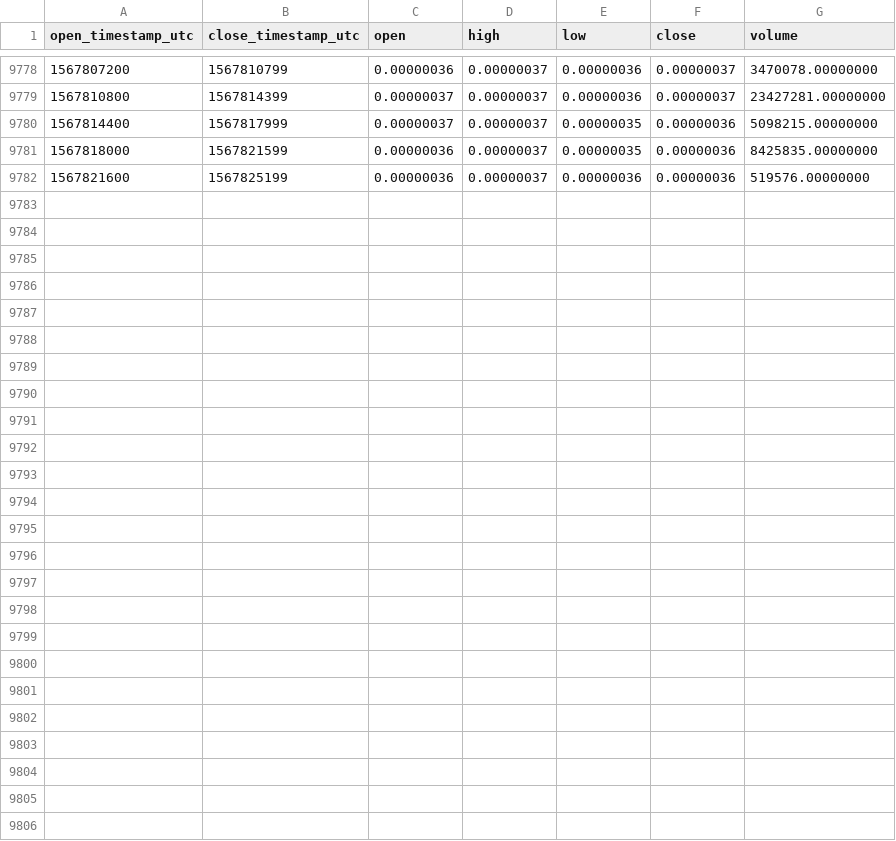
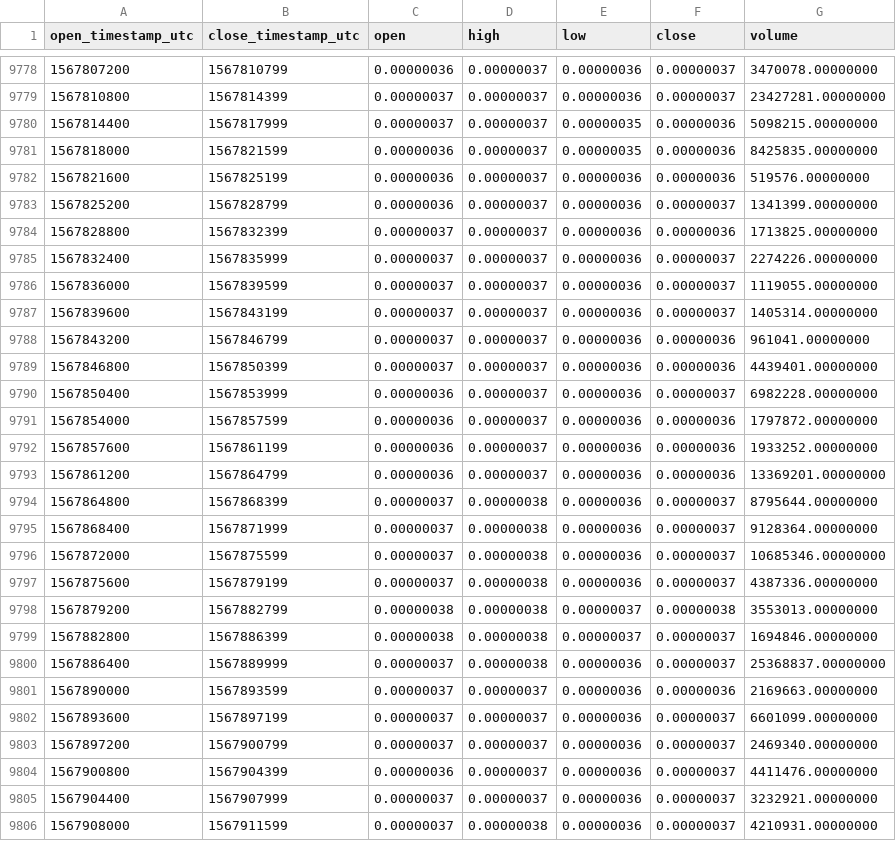
Before and after one commit to cryptobigbro/binance-VETBTC, a CSV file: binance-VETBTC-1h.csv, drawn as a sheet; only a part is shown, gaps mark what is left out; the diff names each change by its address in the sheet, - before the commit and + after, or states it on an @@ line.

Commit message:
Update OHLCV data.

```diff
--- a/binance-VETBTC-1h.csv
+++ b/binance-VETBTC-1h.csv
+row 9783: 1567825200 | 1567828799 | 0.00000036 | 0.00000037 | 0.00000036 | 0.00000037 | 1341399.00000000
+row 9784: 1567828800 | 1567832399 | 0.00000037 | 0.00000037 | 0.00000036 | 0.00000036 | 1713825.00000000
+row 9785: 1567832400 | 1567835999 | 0.00000037 | 0.00000037 | 0.00000036 | 0.00000037 | 2274226.00000000
+row 9786: 1567836000 | 1567839599 | 0.00000037 | 0.00000037 | 0.00000036 | 0.00000037 | 1119055.00000000
+row 9787: 1567839600 | 1567843199 | 0.00000037 | 0.00000037 | 0.00000036 | 0.00000037 | 1405314.00000000
+row 9788: 1567843200 | 1567846799 | 0.00000037 | 0.00000037 | 0.00000036 | 0.00000036 | 961041.00000000
+row 9789: 1567846800 | 1567850399 | 0.00000037 | 0.00000037 | 0.00000036 | 0.00000036 | 4439401.00000000
+row 9790: 1567850400 | 1567853999 | 0.00000036 | 0.00000037 | 0.00000036 | 0.00000037 | 6982228.00000000
+row 9791: 1567854000 | 1567857599 | 0.00000036 | 0.00000037 | 0.00000036 | 0.00000036 | 1797872.00000000
+row 9792: 1567857600 | 1567861199 | 0.00000036 | 0.00000037 | 0.00000036 | 0.00000036 | 1933252.00000000
+row 9793: 1567861200 | 1567864799 | 0.00000036 | 0.00000037 | 0.00000036 | 0.00000036 | 13369201.00000000
+row 9794: 1567864800 | 1567868399 | 0.00000037 | 0.00000038 | 0.00000036 | 0.00000037 | 8795644.00000000
+row 9795: 1567868400 | 1567871999 | 0.00000037 | 0.00000038 | 0.00000036 | 0.00000037 | 9128364.00000000
+row 9796: 1567872000 | 1567875599 | 0.00000037 | 0.00000038 | 0.00000036 | 0.00000037 | 10685346.00000000
+row 9797: 1567875600 | 1567879199 | 0.00000037 | 0.00000038 | 0.00000036 | 0.00000037 | 4387336.00000000
+row 9798: 1567879200 | 1567882799 | 0.00000038 | 0.00000038 | 0.00000037 | 0.00000038 | 3553013.00000000
+row 9799: 1567882800 | 1567886399 | 0.00000038 | 0.00000038 | 0.00000037 | 0.00000037 | 1694846.00000000
+row 9800: 1567886400 | 1567889999 | 0.00000037 | 0.00000038 | 0.00000036 | 0.00000037 | 25368837.00000000
+row 9801: 1567890000 | 1567893599 | 0.00000037 | 0.00000037 | 0.00000036 | 0.00000036 | 2169663.00000000
+row 9802: 1567893600 | 1567897199 | 0.00000037 | 0.00000037 | 0.00000036 | 0.00000037 | 6601099.00000000
+row 9803: 1567897200 | 1567900799 | 0.00000037 | 0.00000037 | 0.00000036 | 0.00000037 | 2469340.00000000
+row 9804: 1567900800 | 1567904399 | 0.00000036 | 0.00000037 | 0.00000036 | 0.00000037 | 4411476.00000000
+row 9805: 1567904400 | 1567907999 | 0.00000037 | 0.00000037 | 0.00000036 | 0.00000037 | 3232921.00000000
+row 9806: 1567908000 | 1567911599 | 0.00000037 | 0.00000038 | 0.00000036 | 0.00000037 | 4210931.00000000
```
Also changed, not shown: binance-VETBTC-1d.csv.
